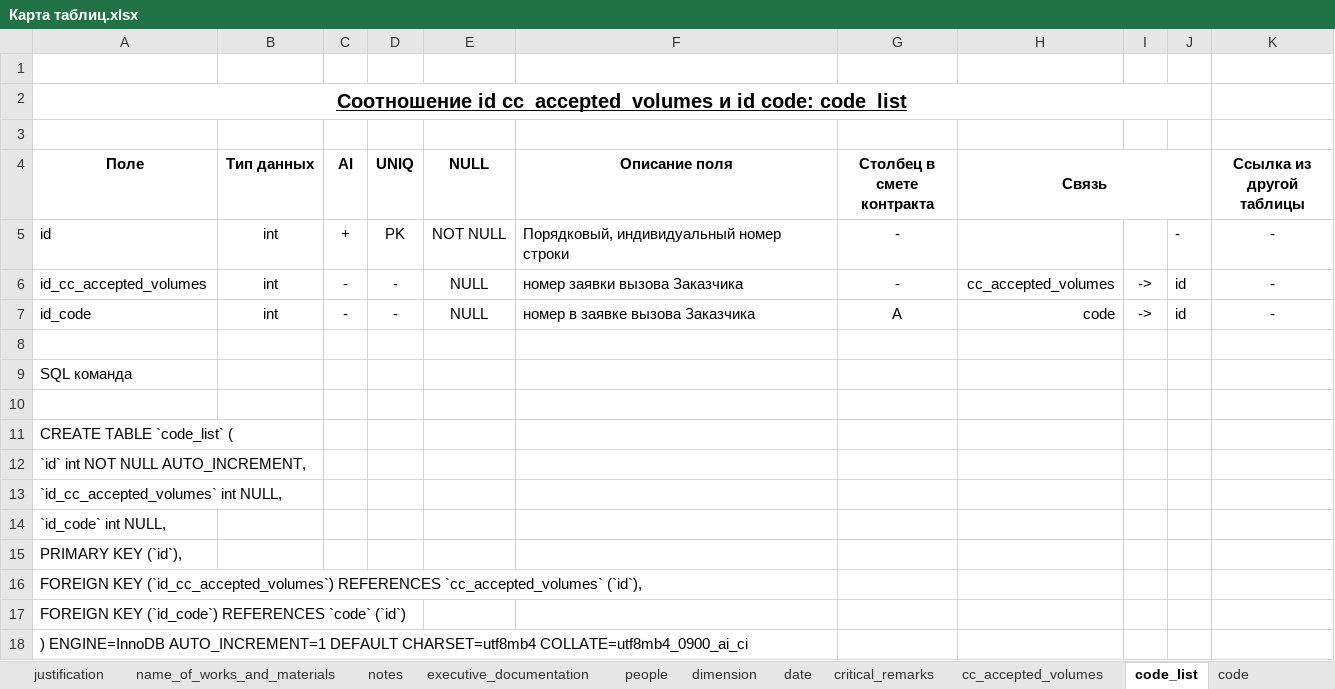
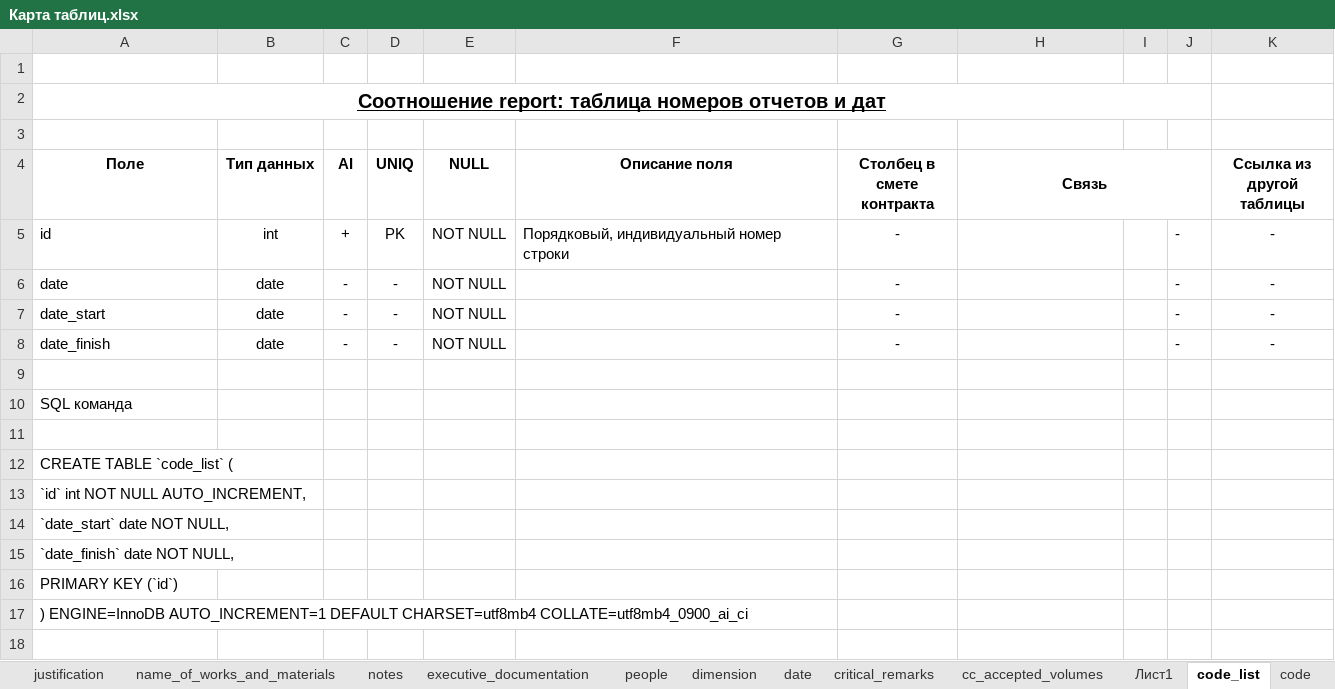
Before and after one commit to DmitrySmirnovSPb/konservatory, an Excel workbook: data/Карта таблиц.xlsx, sheet code_list, drawn as a sheet; values as stored, in another font and other column widths than the file's, no borders; removed rows and columns are numbered as before the commit, all else as after; the diff names each change by its address in the sheet, - before the commit and + after, or states it on an @@ line.

```diff
--- a/data/Карта таблиц.xlsx (sheet code_list)
+++ b/data/Карта таблиц.xlsx (sheet code_list)
+sheet tab: Лист1
-A2 (Поле): Соотношение id сс_accepted_volumes и id code: code_list
+A2 (Поле): Соотношение report: таблица номеров отчетов и дат
-row 6: id_сс_accepted_volumes | int | - | - | NULL | номер заявки вызова Заказчика | - | сс_accepted_volumes | -> | id | -
-row 7: id_code | int | - | - | NULL | номер в заявке вызова Заказчика | A | code | -> | id | -
+row 6: date | date | - | - | NOT NULL |  | - |  |  | - | -
+row 7: date_start | date | - | - | NOT NULL |  | - |  |  | - | -
+row 8: date_finish | date | - | - | NOT NULL |  | - |  |  | - | -
-A14 (Поле): `id_сс_accepted_volumes` int NULL,
+A14 (Поле): `date_start` date NOT NULL,
-A15 (Поле): `id_code` int NULL,
+A15 (Поле): `date_finish` date NOT NULL,
-A16 (Поле): PRIMARY KEY (`id`),
+A16 (Поле): PRIMARY KEY (`id`)
-row 16: FOREIGN KEY (`id_сс_accepted_volumes`) REFERENCES `сс_accepted_volumes` (`id`),
-row 17: FOREIGN KEY (`id_code`) REFERENCES `code` (`id`)
```
Also changed, not shown: sheet сс_accepted_volumes, 1 other file.
